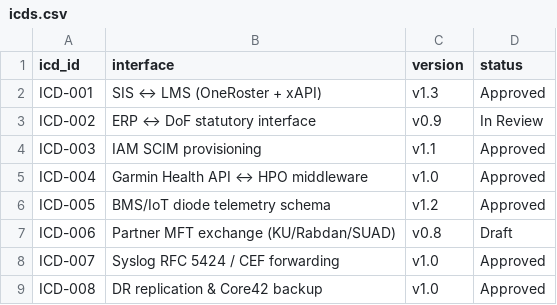
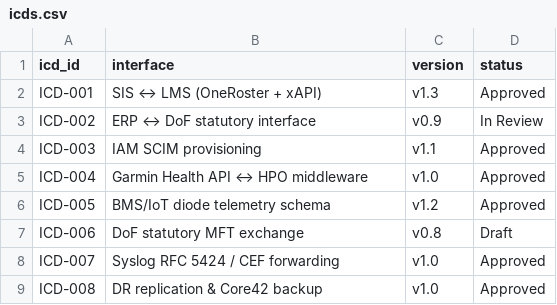
Before and after one commit to productastrikos/zmu-smartcampus, a CSV file: data/icds.csv, drawn as a sheet.

```diff
--- a/data/icds.csv
+++ b/data/icds.csv
@@ -6,3 +6,3 @@ ICD-004,Garmin Health API ↔ HPO middleware,v1.0,Approved
 ICD-005,BMS/IoT diode telemetry schema,v1.2,Approved
-ICD-006,Partner MFT exchange (KU/Rabdan/SUAD),v0.8,Draft
+ICD-006,DoF statutory MFT exchange,v0.8,Draft
 ICD-007,Syslog RFC 5424 / CEF forwarding,v1.0,Approved
```
Also changed, not shown: data/cadet_journey.csv, data/cadets.csv, 29 other files.
